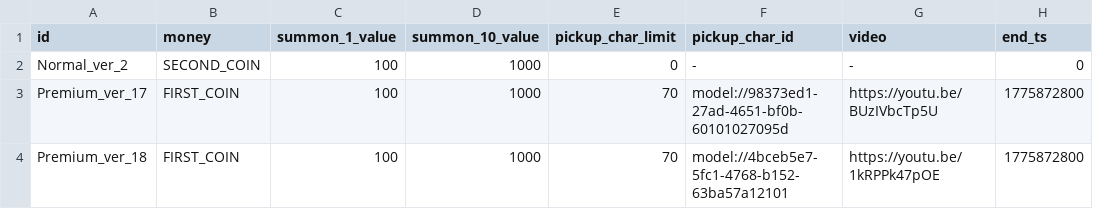
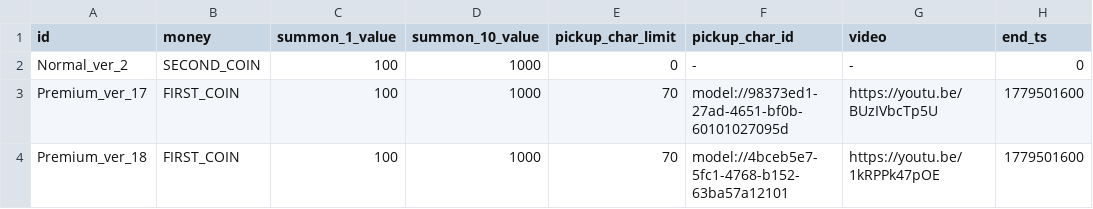
Before and after one commit to browniesss/MapleWorlds, a CSV file: RootDesk/MyDesk/DataSets/Gacha/GachaSetting.csv, drawn as a sheet.

```diff
--- a/RootDesk/MyDesk/DataSets/Gacha/GachaSetting.csv
+++ b/RootDesk/MyDesk/DataSets/Gacha/GachaSetting.csv
@@ -2,3 +2,3 @@
 Normal_ver_2,SECOND_COIN,100,1000,0,-,-,0
-Premium_ver_17,FIRST_COIN,100,1000,70,model://98373ed1-27ad-4651-bf0b-60101027095d,https://youtu.be/BUzIVbcTp5U,1775872800
-Premium_ver_18,FIRST_COIN,100,1000,70,model://4bceb5e7-5fc1-4768-b152-63ba57a12101,https://youtu.be/1kRPPk47pOE,1775872800
+Premium_ver_17,FIRST_COIN,100,1000,70,model://98373ed1-27ad-4651-bf0b-60101027095d,https://youtu.be/BUzIVbcTp5U,1779501600
+Premium_ver_18,FIRST_COIN,100,1000,70,model://4bceb5e7-5fc1-4768-b152-63ba57a12101,https://youtu.be/1kRPPk47pOE,1779501600
```
Also changed, not shown: 1 other file.
